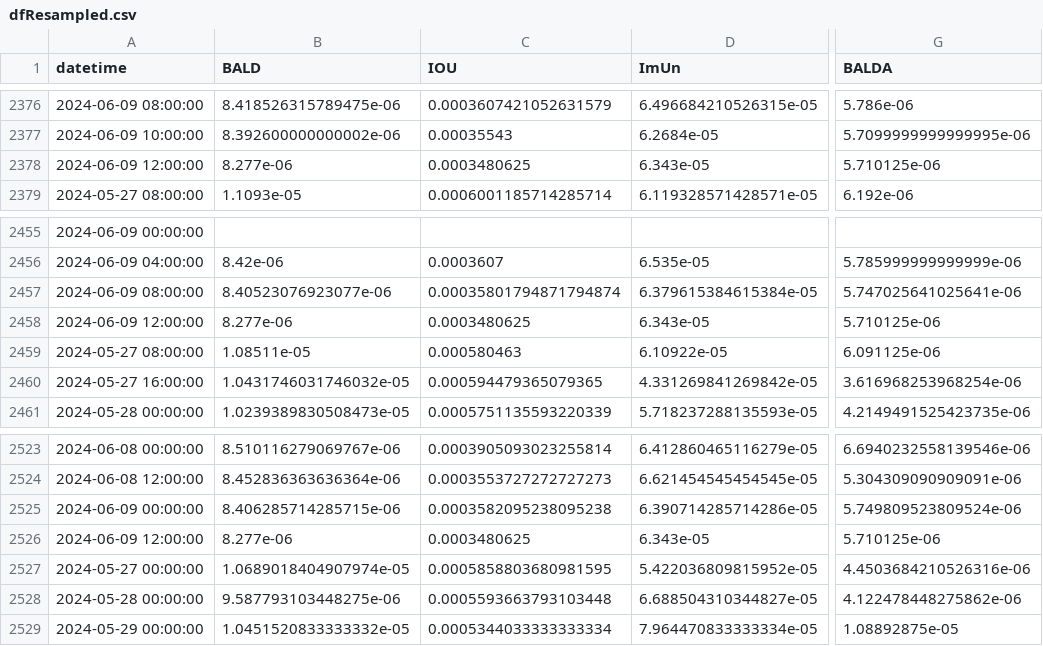
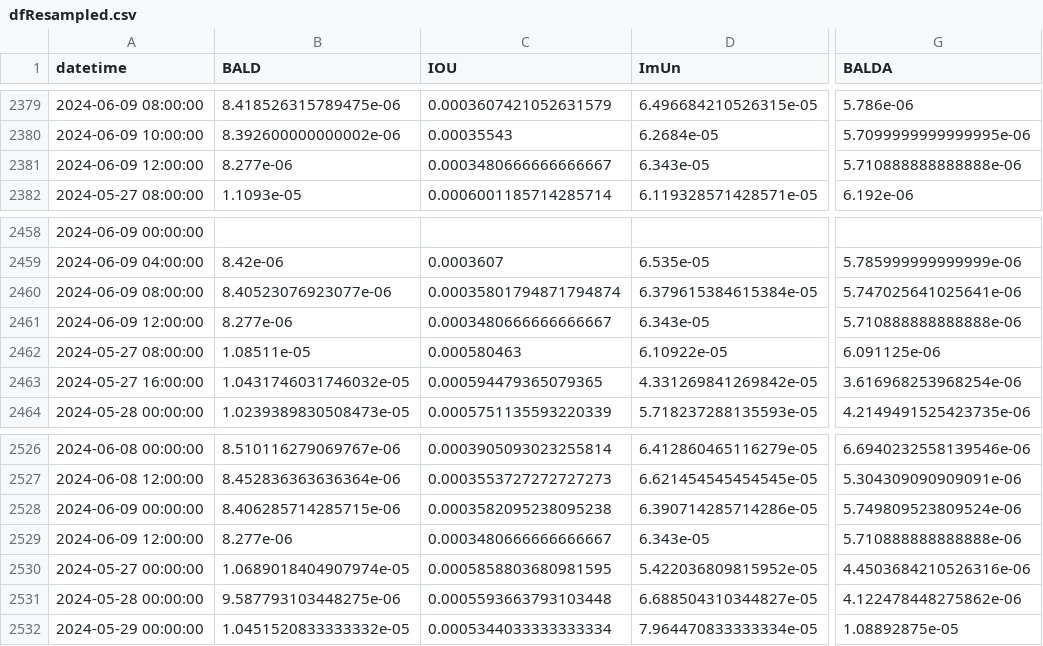
Before and after one commit to B4k469420/MADAlphaSummary, a CSV file: data/dfResampled.csv, drawn as a sheet; only a part is shown, gaps mark what is left out; addresses are those after the commit; the diff covers the shown part only; the diff names each change by its address in the sheet, - before the commit and + after, or states it on an @@ line.

```diff
--- a/data/dfResampled.csv
+++ b/data/dfResampled.csv
-C2381 (IOU): 0.0003480625
+C2381 (IOU): 0.0003480666666666667
-G2381 (BALDA): 5.710125e-06
+G2381 (BALDA): 5.710888888888888e-06
-C2461 (IOU): 0.0003480625
+C2461 (IOU): 0.0003480666666666667
-G2461 (BALDA): 5.710125e-06
+G2461 (BALDA): 5.710888888888888e-06
-C2529 (IOU): 0.0003480625
+C2529 (IOU): 0.0003480666666666667
-G2529 (BALDA): 5.710125e-06
+G2529 (BALDA): 5.710888888888888e-06
```
Also changed, not shown: 3 added rows and 14 edited cells elsewhere in this file.
